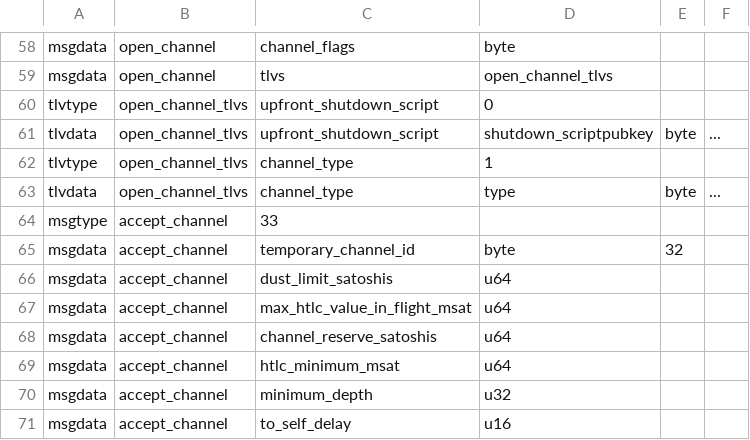
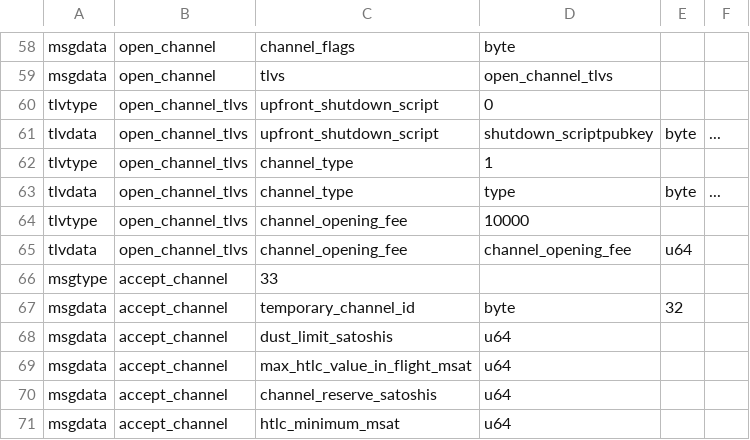
Before and after one commit to TheButterZone/electrum, a CSV file: electrum/lnwire/peer_wire.csv, drawn as a sheet; only a part is shown, gaps mark what is left out; the shorter side is filled out with more unchanged rows; the diff names each change by its address in the sheet, - before the commit and + after, or states it on an @@ line.

Commit message:
just-in-time channels:  - a node scid alias is derived from the node ID  - the channel opening fee is sent in a TLV field of open_channel  - the server requires htlc settlement before broadcasting    (server does not trust client)

```diff
--- a/electrum/lnwire/peer_wire.csv
+++ b/electrum/lnwire/peer_wire.csv
+row 64: tlvtype | open_channel_tlvs | channel_opening_fee | 10000
+row 65: tlvdata | open_channel_tlvs | channel_opening_fee | channel_opening_fee | u64
```
Also changed, not shown: 6 other files.
